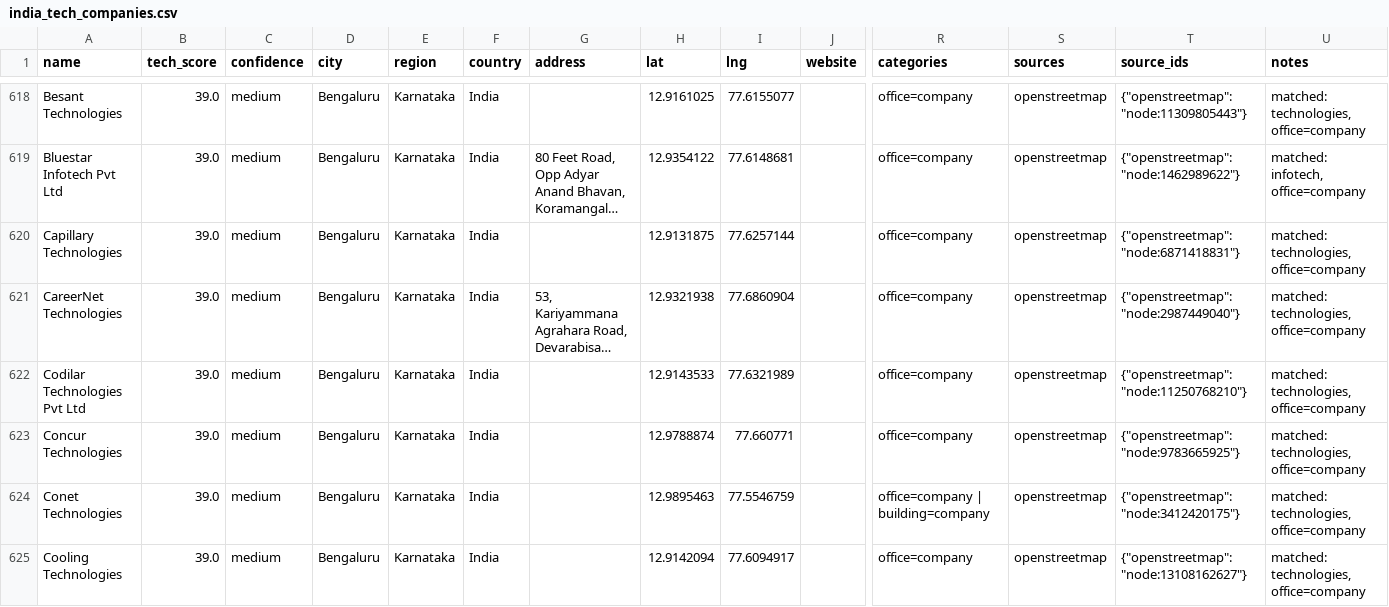
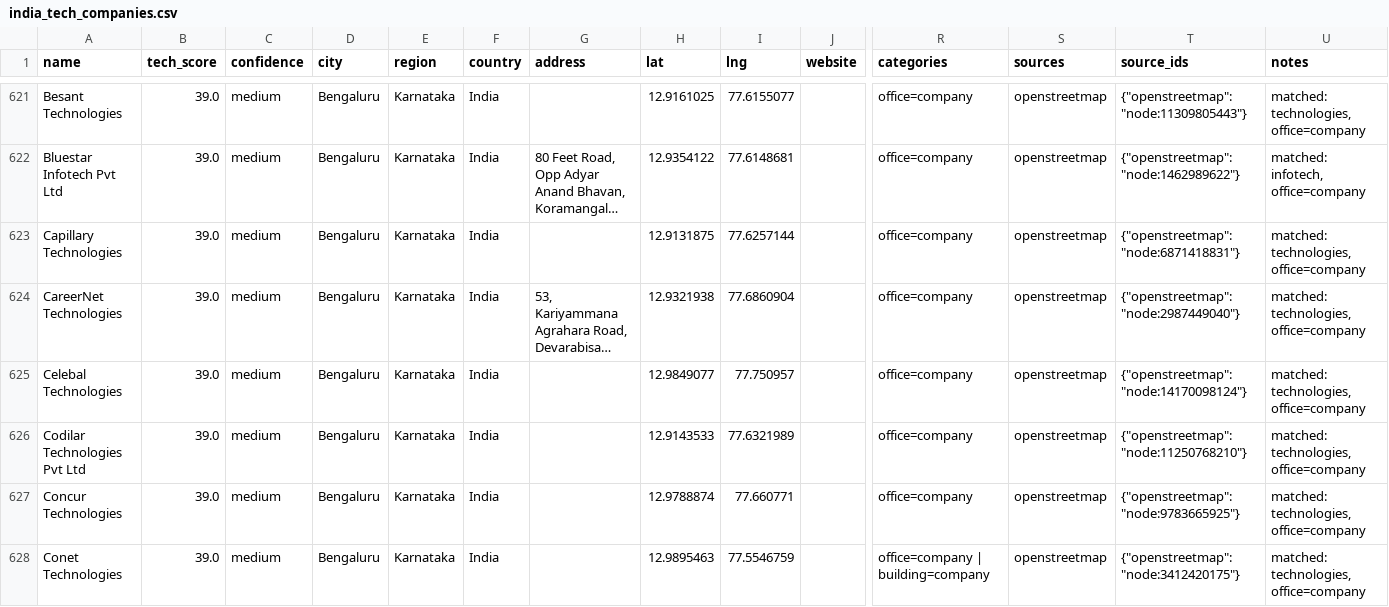
Before and after one commit to AkashKumar7902/india-tech-company-finder, a CSV file: results/india_tech_companies.csv, drawn as a sheet; only a part is shown, gaps mark what is left out; the shorter side is filled out with more unchanged rows; long unchanged cells end in …; rows hold the shown columns only; the diff covers the shown part only; the diff names each change by its address in the sheet, - before the commit and + after, or states it on an @@ line.

```diff
--- a/results/india_tech_companies.csv
+++ b/results/india_tech_companies.csv
+row 625: Celebal Technologies | 39.0 | medium | Bengaluru | Karnataka | India |  | 12.9849077 | 77.750957 |  | office=company | openstreetmap | {"openstreetmap": "node:14170098124"} | matched: technologies, office=company
```
Also changed, not shown: 9 added rows and 1 edited cell elsewhere in this file, 1 other file.
